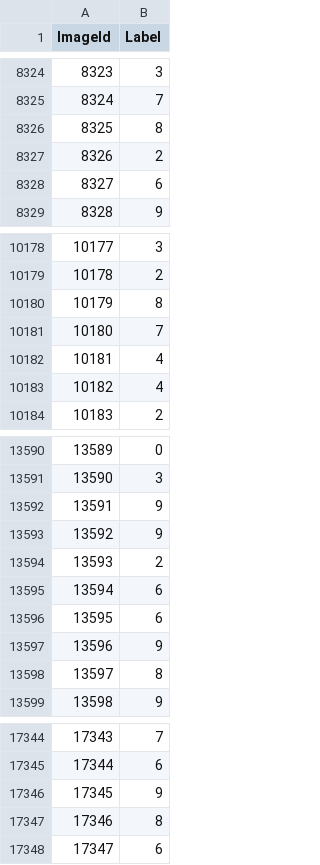
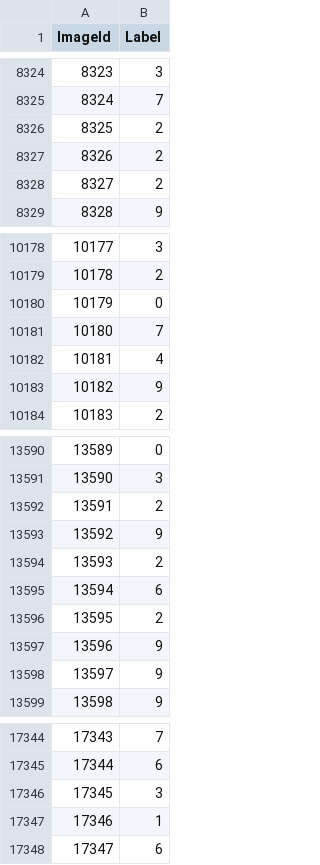
Before and after one commit to yao1999/Machine-Learning-Project, a CSV file: output/random_forest.csv, drawn as a sheet; only a part is shown, gaps mark what is left out; the diff covers the shown part only.

```diff
--- a/output/random_forest.csv
+++ b/output/random_forest.csv
@@ -8325,5 +8325,5 @@ ImageId,Label
 8324,7
-8325,8
+8325,2
 8326,2
-8327,6
+8327,2
 8328,9
@@ -10179,6 +10179,6 @@ ImageId,Label
 10178,2
-10179,8
+10179,0
 10180,7
 10181,4
-10182,4
+10182,9
 10183,2
@@ -13591,3 +13591,3 @@ ImageId,Label
 13590,3
-13591,9
+13591,2
 13592,9
@@ -13595,5 +13595,5 @@ ImageId,Label
 13594,6
-13595,6
+13595,2
 13596,9
-13597,8
+13597,9
 13598,9
@@ -17345,4 +17345,4 @@ ImageId,Label
 17344,6
-17345,9
-17346,8
+17345,3
+17346,1
 17347,6
```
Also changed, not shown: 186 edited cells elsewhere in this file, 4 other files.
